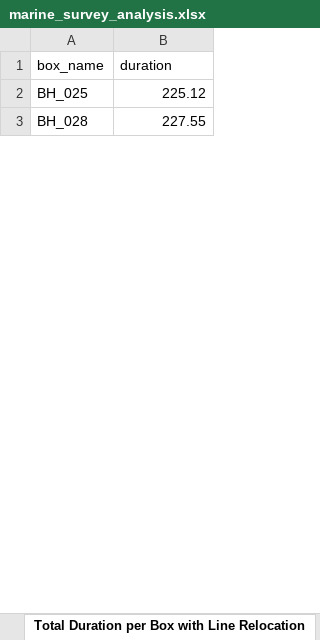
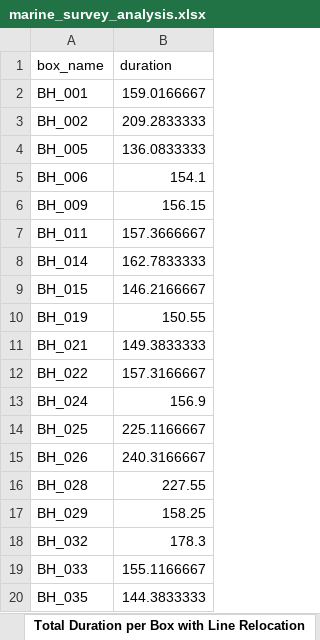
Before and after one commit to smlatic/remote-survey-operator, an Excel workbook: Logger/marine_survey_analysis.xlsx, sheet Total Duration per Box with Line Relocation, drawn as a sheet; only a part is shown; values as stored, in another font and other column widths than the file's, no cell formats; addresses are those after the commit; the diff covers the shown part only; the diff names each change by its address in the sheet, - before the commit and + after, or states it on an @@ line.

```diff
--- a/Logger/marine_survey_analysis.xlsx (sheet Total Duration per Box with Line Relocation)
+++ b/Logger/marine_survey_analysis.xlsx (sheet Total Duration per Box with Line Relocation)
+row 2: BH_001 | 159.0166667
+row 3: BH_002 | 209.2833333
+row 4: BH_005 | 136.0833333
+row 5: BH_006 | 154.1
+row 6: BH_009 | 156.15
+row 7: BH_011 | 157.3666667
+row 8: BH_014 | 162.7833333
+row 9: BH_015 | 146.2166667
+row 10: BH_019 | 150.55
+row 11: BH_021 | 149.3833333
+row 12: BH_022 | 157.3166667
+row 13: BH_024 | 156.9
-B14 (duration): 225.12
+B14 (duration): 225.1166667
+row 15: BH_026 | 240.3166667
+row 17: BH_029 | 158.25
+row 18: BH_032 | 178.3
+row 19: BH_033 | 155.1166667
+row 20: BH_035 | 144.3833333
```
Also changed, not shown: 175 added rows and 48 edited cells elsewhere in this sheet, sheet Duration per Line in Box, sheet Progress, sheet Box Locations, sheet Time Between Boxes, sheet Travel Box to Box, sheet Logged Duration per Box, 6 more sheets, other sheet tabs, cell formats, Logger/output.xlsx, 9 other files.
